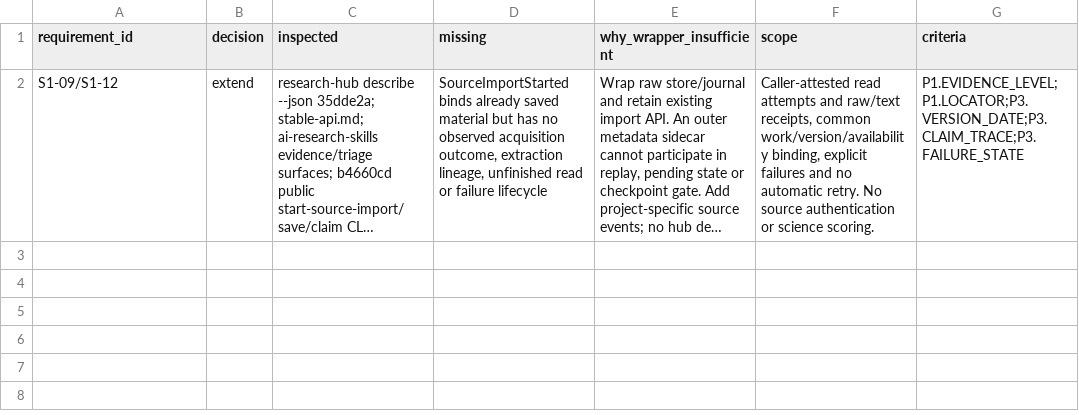
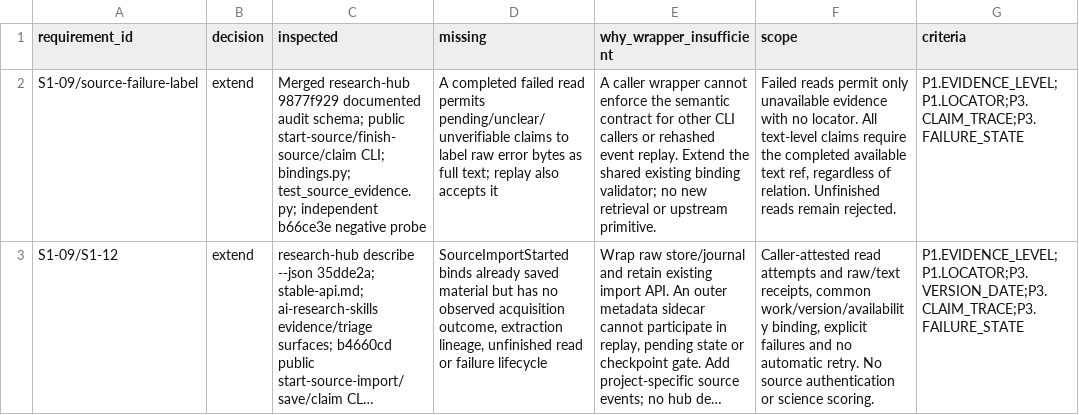
Before and after one commit to WenyuChiou/AutoResearchAgent, a CSV file: plugins/auto-research-agent/references/stage1-source-capability-resolution.csv, drawn as a sheet; long unchanged cells end in …; the diff names each change by its address in the sheet, - before the commit and + after, or states it on an @@ line.

Commit message:
fix(stage1): reject paper evidence labels on failed source reads
Why:
Independent review reproduced a 429 error receipt labeled full_text by an
unverifiable claim. Write and replay accepted the contradictory evidence level.

What:
Require failed reads to remain unavailable without a locator. Bind every text
evidence label to the completed available text ref regardless of claim relation.
Document the shared semantic guard and refresh affected synthetic hash bindings.

Tests:
213 plugin tests passed with two local Windows symlink-privilege skips; 20 PR
tests passed. Fifteen source tests include three new regressions. Independent
AI review passed all fifteen and nine extra semantic probes. Pinned Ruff check
and format, codespell, diff check, publication scan and just fmt passed.

AI contribution:
Codex reproduced the review finding, extended the common write/replay validator,
added synthetic negative and positive controls, and recorded before/after evidence.

Human verification:
No current-head human approval. Independent AI review approved the correction
with limits; core-team review, merge and frozen scientific evaluation remain pending.

```diff
--- a/plugins/auto-research-agent/references/stage1-source-capability-resolution.csv
+++ b/plugins/auto-research-agent/references/stage1-source-capability-resolution.csv
+row 2: S1-09/source-failure-label | extend | Merged research-hub 9877f929 documented audit schema; public start-source/finish-source/claim CLI; bindings.py; test_source_evidence.py; independent b66ce3e negative probe | A completed failed read permits pending/unclear/unverifiable claims to label raw error bytes as full text; replay also accepts it | A caller wrapper cannot enforce the semantic contract for other CLI callers or rehashed event replay. Extend the shared existing binding validator; no new retrieval or upstream primitive. | Failed reads permit only unavailable evidence with no locator. All text-level claims require the completed available text ref, regardless of relation. Unfinished reads remain rejected. | P1.EVIDENCE_LEVEL;P1.LOCATOR;P3.CLAIM_TRACE;P3.FAILURE_STATE
```
Also changed, not shown: 6 other files.
